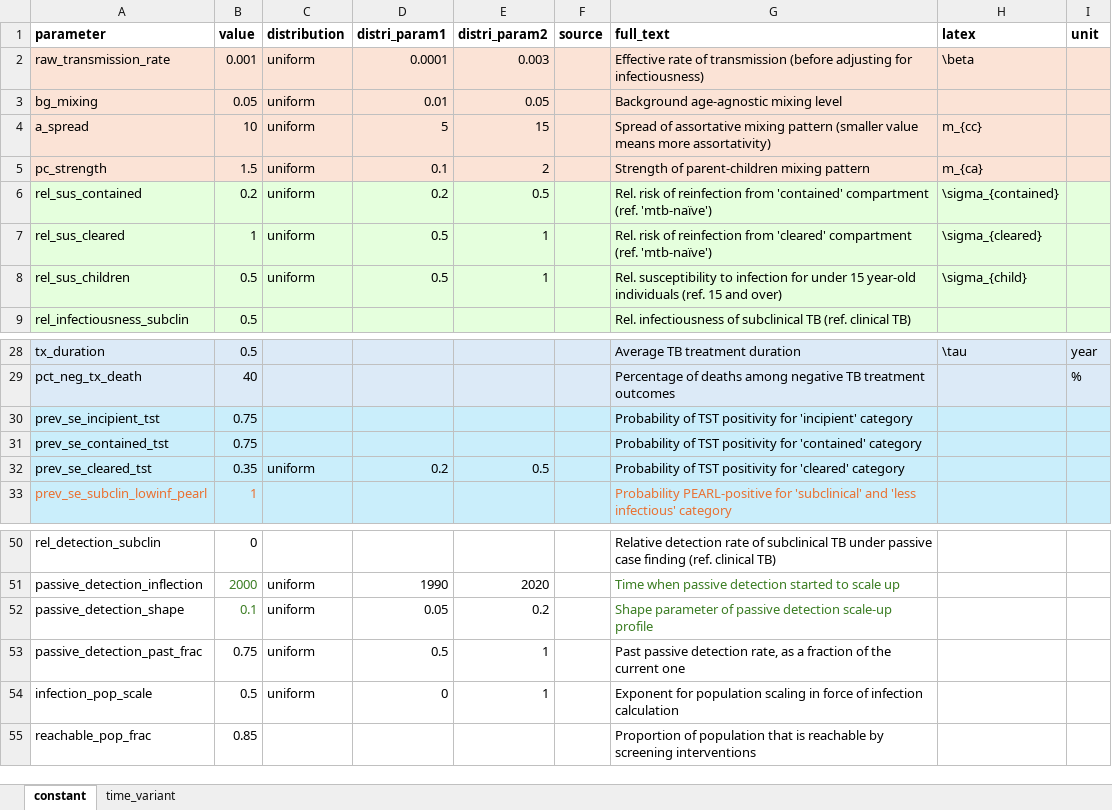
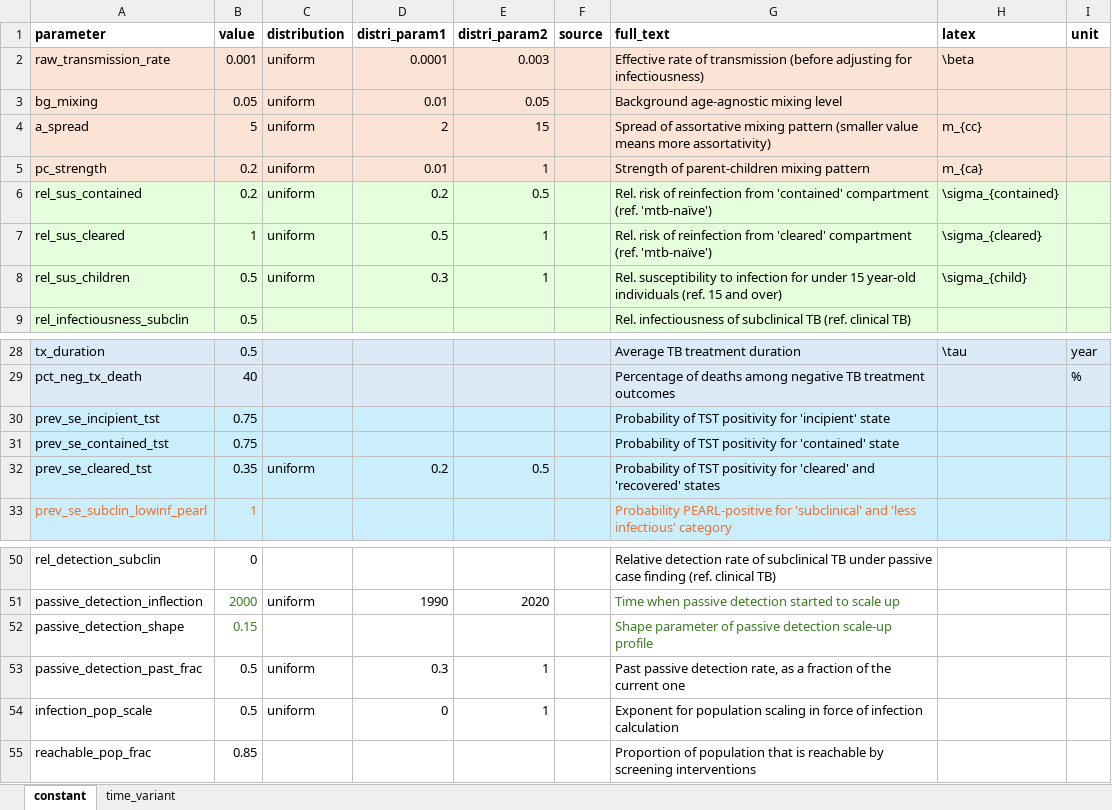
Before and after one commit to monash-emu/tb_hierarchical, an Excel workbook: data/parameters.xlsx, sheet constant, drawn as a sheet; only a part is shown, gaps mark what is left out; values as stored, in another font and other column widths than the file's, no borders; the diff names each change by its address in the sheet, - before the commit and + after, or states it on an @@ line.

Commit message:
Revise priors

```diff
--- a/data/parameters.xlsx (sheet constant)
+++ b/data/parameters.xlsx (sheet constant)
-B4 (value): 10
+B4 (value): 5
-D4 (distri_param1): 5
+D4 (distri_param1): 2
-B5 (value): 1.5
+B5 (value): 0.2
-D5 (distri_param1): 0.1
+D5 (distri_param1): 0.01
-E5 (distri_param2): 2
+E5 (distri_param2): 1
-D8 (distri_param1): 0.5
+D8 (distri_param1): 0.3
-G30 (full_text): …for 'incipient' category
+G30 (full_text): …for 'incipient' state
-G31 (full_text): …for 'contained' category
+G31 (full_text): …for 'contained' state
-G32 (full_text): …for 'cleared' category
+G32 (full_text): …for 'cleared' and 'recovered' states
-B52 (value): 0.1
+B52 (value): 0.15
-C52 (distribution): uniform
+C52 (distribution): (empty)
-D52 (distri_param1): 0.05
+D52 (distri_param1): (empty)
-E52 (distri_param2): 0.2
+E52 (distri_param2): (empty)
-B53 (value): 0.75
+B53 (value): 0.5
-D53 (distri_param1): 0.5
+D53 (distri_param1): 0.3
```
